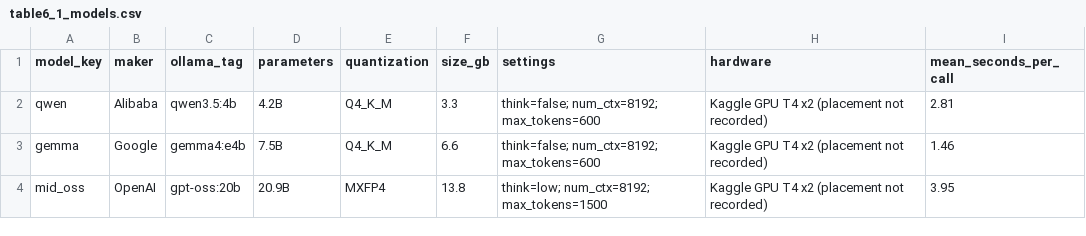
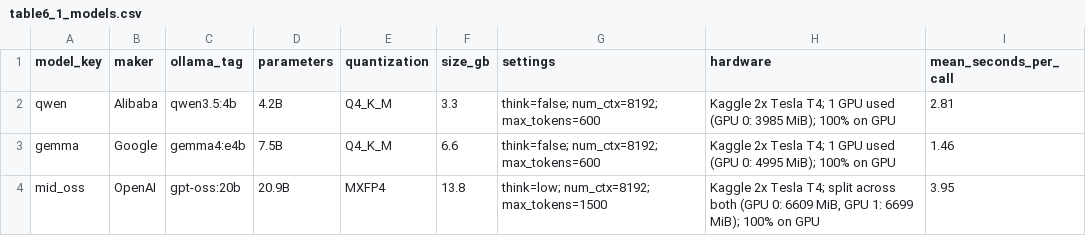
Before and after one commit to vyutech/claimssql-trust, a CSV file: results/tables/table6_1_models.csv, drawn as a sheet.

Commit message:
Fill GPU placement in the models table from the Kaggle logs

```diff
--- a/results/tables/table6_1_models.csv
+++ b/results/tables/table6_1_models.csv
@@ -1,4 +1,4 @@
 model_key,maker,ollama_tag,parameters,quantization,size_gb,settings,hardware,mean_seconds_per_call
-qwen,Alibaba,qwen3.5:4b,4.2B,Q4_K_M,3.3,think=false; num_ctx=8192; max_tokens=600,Kaggle GPU T4 x2 (placement not recorded),2.81
-gemma,Google,gemma4:e4b,7.5B,Q4_K_M,6.6,think=false; num_ctx=8192; max_tokens=600,Kaggle GPU T4 x2 (placement not recorded),1.46
-mid_oss,OpenAI,gpt-oss:20b,20.9B,MXFP4,13.8,think=low; num_ctx=8192; max_tokens=1500,Kaggle GPU T4 x2 (placement not recorded),3.95
+qwen,Alibaba,qwen3.5:4b,4.2B,Q4_K_M,3.3,think=false; num_ctx=8192; max_tokens=600,Kaggle 2x Tesla T4; 1 GPU used (GPU 0: 3985 MiB); 100% on GPU,2.81
+gemma,Google,gemma4:e4b,7.5B,Q4_K_M,6.6,think=false; num_ctx=8192; max_tokens=600,Kaggle 2x Tesla T4; 1 GPU used (GPU 0: 4995 MiB); 100% on GPU,1.46
+mid_oss,OpenAI,gpt-oss:20b,20.9B,MXFP4,13.8,think=low; num_ctx=8192; max_tokens=1500,"Kaggle 2x Tesla T4; split across both (GPU 0: 6609 MiB, GPU 1: 6699 MiB); 100% on GPU",3.95
```
Also changed, not shown: 1 other file.
